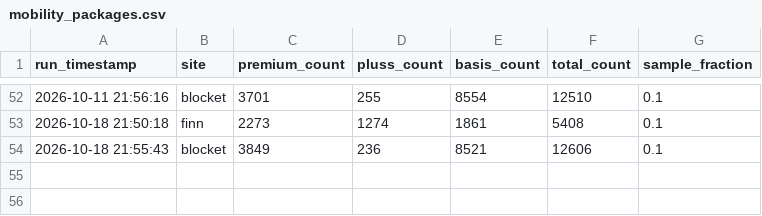
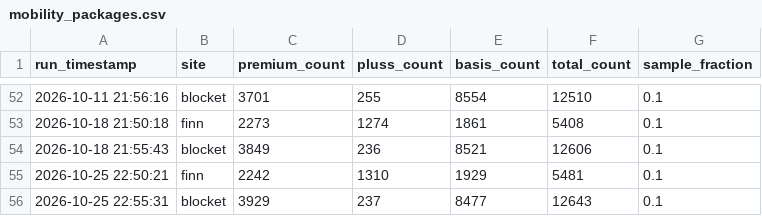
Before and after one commit to markusheiberg/finn-mobility-packages, a CSV file: data/mobility_packages.csv, drawn as a sheet; only a part is shown, gaps mark what is left out; the diff names each change by its address in the sheet, - before the commit and + after, or states it on an @@ line.

```diff
--- a/data/mobility_packages.csv
+++ b/data/mobility_packages.csv
+row 55: 2026-10-25 22:50:21 | finn | 2242 | 1310 | 1929 | 5481 | 0.1
+row 56: 2026-10-25 22:55:31 | blocket | 3929 | 237 | 8477 | 12643 | 0.1
```
Also changed, not shown: data/private_cars_se/history.csv, data/private_cars_se/listing_age.csv, 4 other files.
